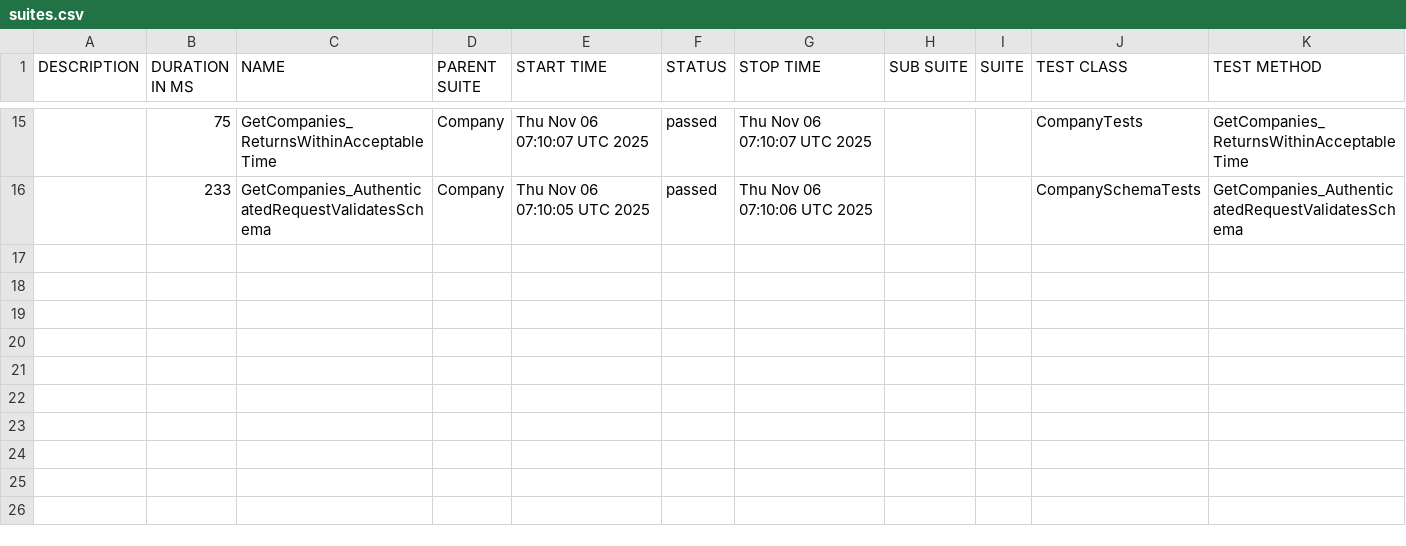
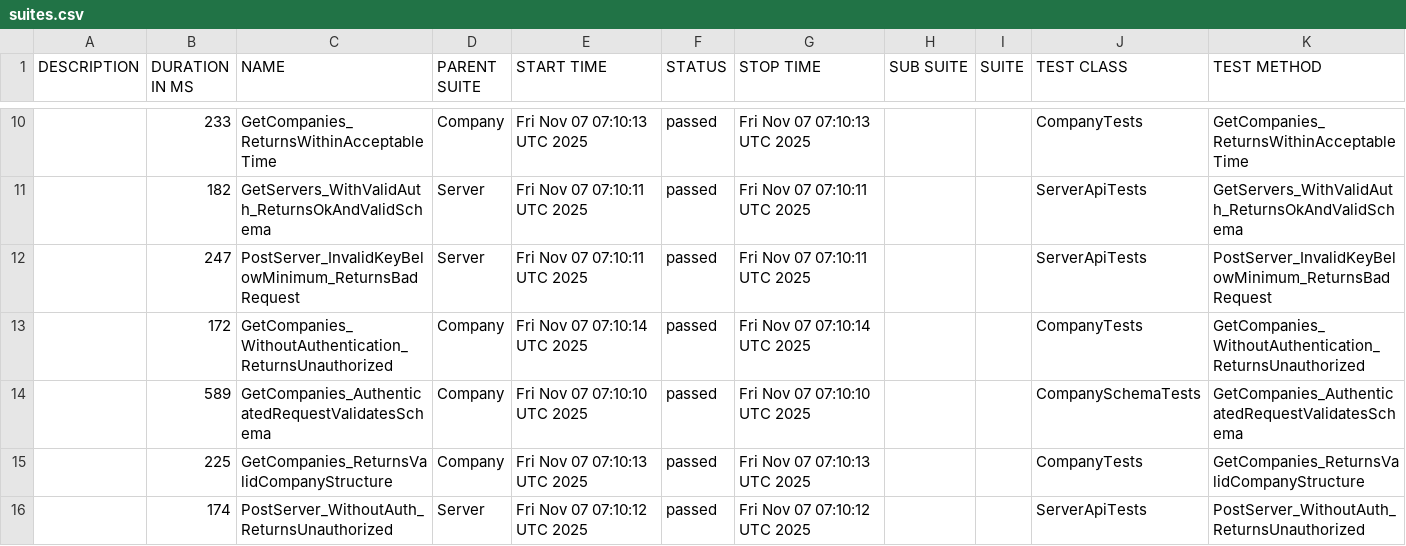
Before and after one commit to effiziente1/API_Testing, a CSV file: data/suites.csv, drawn as a sheet; only a part is shown, gaps mark what is left out; the diff covers the shown part only.

```diff
--- a/data/suites.csv
+++ b/data/suites.csv
@@ -17,2 +12,7 @@
-"","75","GetCompanies_ReturnsWithinAcceptableTime","Company","Thu Nov 06 07:10:07 UTC 2025","passed","Thu Nov 06 07:10:07 UTC 2025","","","CompanyTests","GetCompanies_ReturnsWithinAcceptableTime"
-"","233","GetCompanies_AuthenticatedRequestValidatesSchema","Company","Thu Nov 06 07:10:05 UTC 2025","passed","Thu Nov 06 07:10:06 UTC 2025","","","CompanySchemaTests","GetCompanies_AuthenticatedRequestValidatesSchema"
+"","233","GetCompanies_ReturnsWithinAcceptableTime","Company","Fri Nov 07 07:10:13 UTC 2025","passed","Fri Nov 07 07:10:13 UTC 2025","","","CompanyTests","GetCompanies_ReturnsWithinAcceptableTime"
+"","182","GetServers_WithValidAuth_ReturnsOkAndValidSchema","Server","Fri Nov 07 07:10:11 UTC 2025","passed","Fri Nov 07 07:10:11 UTC 2025","","","ServerApiTests","GetServers_WithValidAuth_ReturnsOkAndValidSchema"
+"","247","PostServer_InvalidKeyBelowMinimum_ReturnsBadRequest","Server","Fri Nov 07 07:10:11 UTC 2025","passed","Fri Nov 07 07:10:11 UTC 2025","","","ServerApiTests","PostServer_InvalidKeyBelowMinimum_ReturnsBadRequest"
+"","172","GetCompanies_WithoutAuthentication_ReturnsUnauthorized","Company","Fri Nov 07 07:10:14 UTC 2025","passed","Fri Nov 07 07:10:14 UTC 2025","","","CompanyTests","GetCompanies_WithoutAuthentication_ReturnsUnauthorized"
+"","589","GetCompanies_AuthenticatedRequestValidatesSchema","Company","Fri Nov 07 07:10:10 UTC 2025","passed","Fri Nov 07 07:10:10 UTC 2025","","","CompanySchemaTests","GetCompanies_AuthenticatedRequestValidatesSchema"
+"","225","GetCompanies_ReturnsValidCompanyStructure","Company","Fri Nov 07 07:10:13 UTC 2025","passed","Fri Nov 07 07:10:13 UTC 2025","","","CompanyTests","GetCompanies_ReturnsValidCompanyStructure"
+"","174","PostServer_WithoutAuth_ReturnsUnauthorized","Server","Fri Nov 07 07:10:12 UTC 2025","passed","Fri Nov 07 07:10:12 UTC 2025","","","ServerApiTests","PostServer_WithoutAuth_ReturnsUnauthorized"
```
Also changed, not shown: 1 added row, 6 removed rows and 26 edited cells elsewhere in this file, 37 other files.
